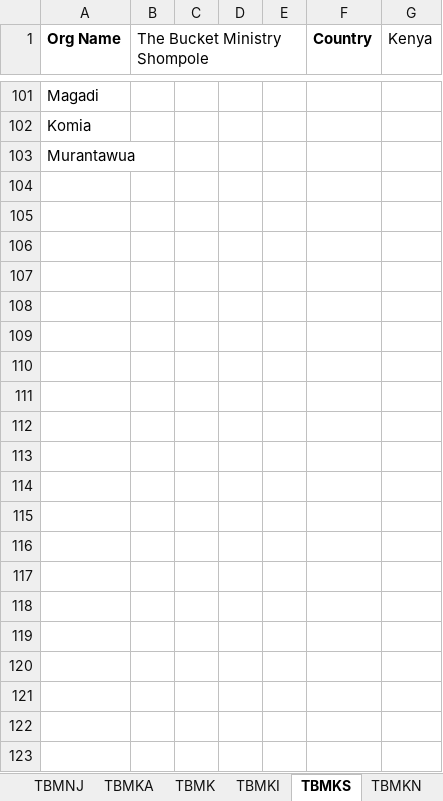
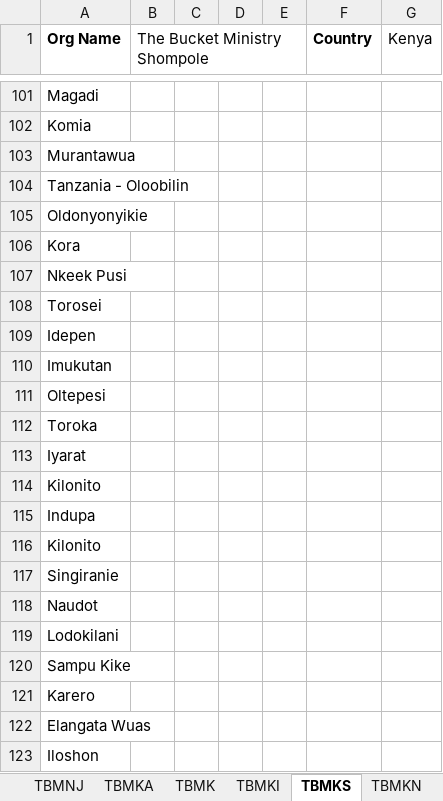
Before and after one commit to The-Bucket-Ministry/Organization-Parameters, an Excel workbook: TBM Organization Parameters.xlsx, sheet TBMKS, drawn as a sheet; only a part is shown, gaps mark what is left out; values as stored, in another font and other column widths than the file's, no borders; the diff names each change by its address in the sheet, - before the commit and + after, or states it on an @@ line.

Commit message:
Updating TBMKS from Victor

```diff
--- a/TBM Organization Parameters.xlsx (sheet TBMKS)
+++ b/TBM Organization Parameters.xlsx (sheet TBMKS)
+row 104: Tanzania - Oloobilin
+row 105: Oldonyonyikie
+row 106: Kora
+row 107: Nkeek Pusi
+row 108: Torosei
+row 109: Idepen
+row 110: Imukutan
+row 111: Oltepesi
+row 112: Toroka
+row 113: Iyarat
+row 114: Kilonito
+row 115: Indupa
+row 116: Kilonito
+row 117: Singiranie
+row 118: Naudot
+row 119: Lodokilani
+row 120: Sampu Kike
+row 121: Karero
+row 122: Elangata Wuas
+row 123: Iloshon
```
Also changed, not shown: 2 other files.
